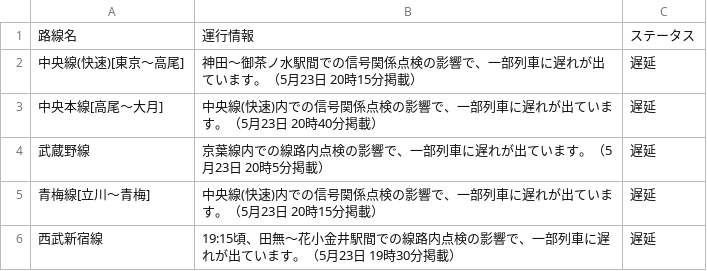
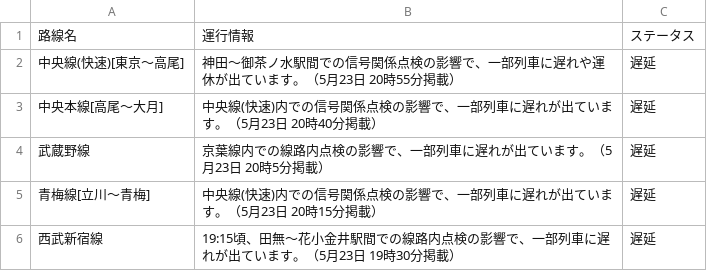
Before and after one commit to TakaoSenrioka/TrainViewHazama, a CSV file: public/result.csv, drawn as a sheet.

Commit message:
Auto update CSV files

```diff
--- a/public/result.csv
+++ b/public/result.csv
@@ -1,3 +1,3 @@
 路線名,運行情報,ステータス
-中央線(快速)[東京〜高尾],神田〜御茶ノ水駅間での信号関係点検の影響で、一部列車に遅れが出ています。（5月23日 20時15分掲載）,遅延
+中央線(快速)[東京〜高尾],神田〜御茶ノ水駅間での信号関係点検の影響で、一部列車に遅れや運休が出ています。（5月23日 20時55分掲載）,遅延
 中央本線[高尾〜大月],中央線(快速)内での信号関係点検の影響で、一部列車に遅れが出ています。（5月23日 20時40分掲載）,遅延
```
